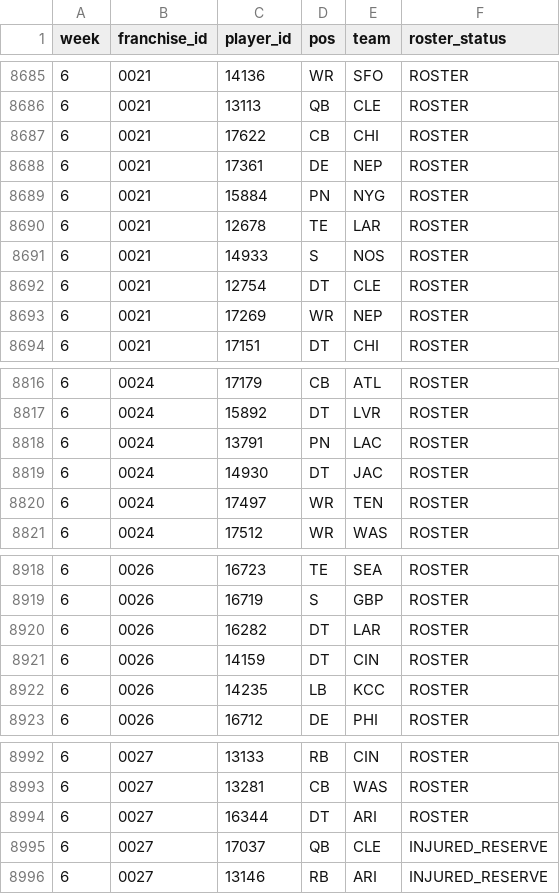
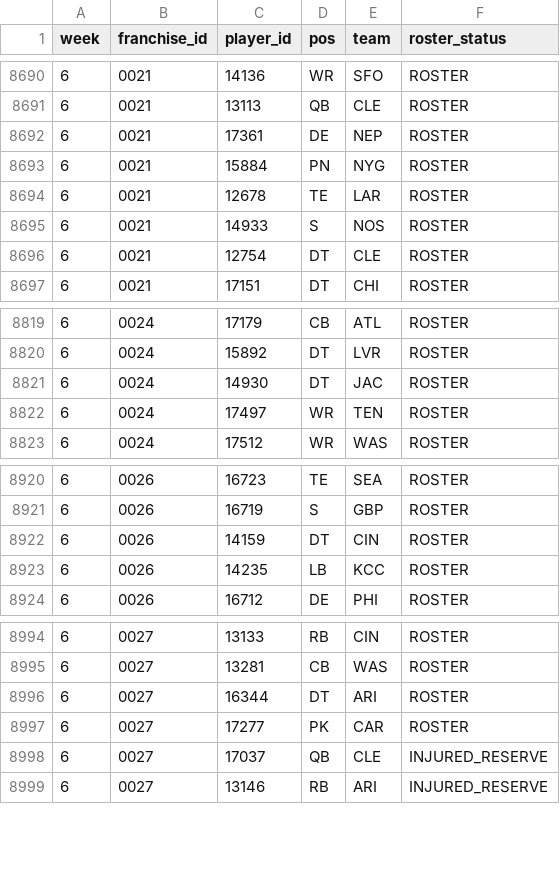
Before and after one commit to TheMathNinja/ADL-GM-Dashboard, a CSV file: data/player_strength/fantasy_rosters.csv, drawn as a sheet; only a part is shown, gaps mark what is left out; the diff covers the shown part only.

```diff
--- a/data/player_strength/fantasy_rosters.csv
+++ b/data/player_strength/fantasy_rosters.csv
@@ -8686,3 +8691,2 @@ week,franchise_id,player_id,pos,team,roster_status
 6,0021,13113,QB,CLE,ROSTER
-6,0021,17622,CB,CHI,ROSTER
 6,0021,17361,DE,NEP,ROSTER
@@ -8692,3 +8696,2 @@ week,franchise_id,player_id,pos,team,roster_status
 6,0021,12754,DT,CLE,ROSTER
-6,0021,17269,WR,NEP,ROSTER
 6,0021,17151,DT,CHI,ROSTER
@@ -8817,3 +8820,2 @@ week,franchise_id,player_id,pos,team,roster_status
 6,0024,15892,DT,LVR,ROSTER
-6,0024,13791,PN,LAC,ROSTER
 6,0024,14930,DT,JAC,ROSTER
@@ -8919,3 +8921,2 @@ week,franchise_id,player_id,pos,team,roster_status
 6,0026,16719,S,GBP,ROSTER
-6,0026,16282,DT,LAR,ROSTER
 6,0026,14159,DT,CIN,ROSTER
@@ -8994,2 +8996,3 @@ week,franchise_id,player_id,pos,team,roster_status
 6,0027,16344,DT,ARI,ROSTER
+6,0027,17277,PK,CAR,ROSTER
 6,0027,17037,QB,CLE,INJURED_RESERVE
```
Also changed, not shown: 10 added rows, 2 removed rows and 2 edited cells elsewhere in this file, data/ext_pr_summary.csv, data/player_score_audit_baseline.csv, 36 other files.
